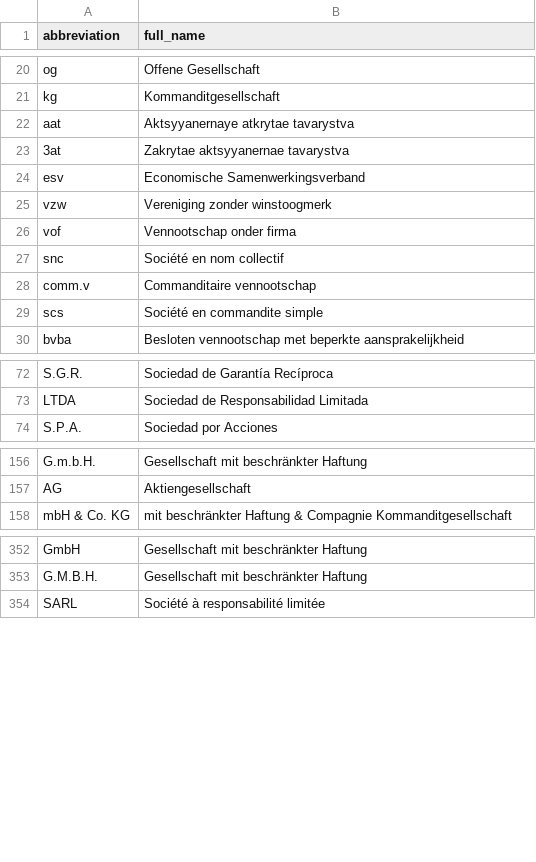
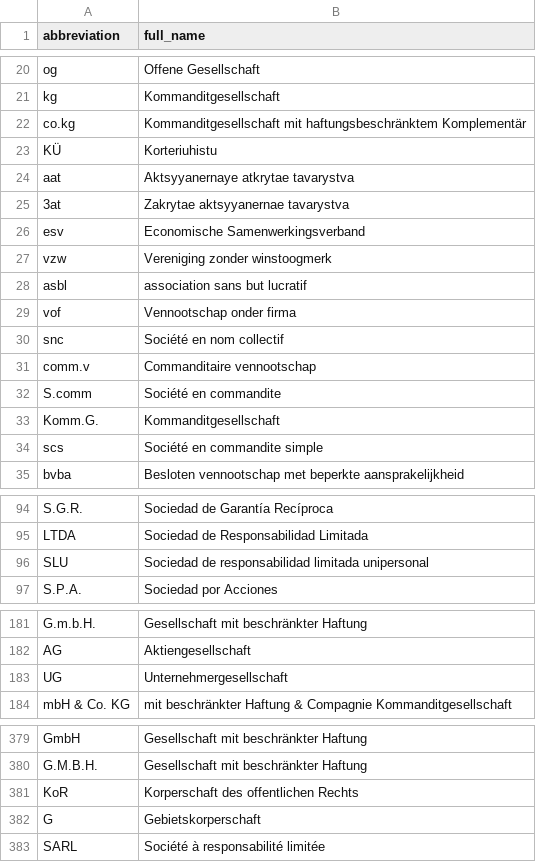
Before and after one commit to DeNederlandscheBank/name_matching, a CSV file: name_matching/data/legal_names.csv, drawn as a sheet; only a part is shown, gaps mark what is left out; the diff covers the shown part only.

```diff
--- a/name_matching/data/legal_names.csv
+++ b/name_matching/data/legal_names.csv
@@ -21,2 +21,4 @@ og,Offene Gesellschaft
 kg,Kommanditgesellschaft
+co.kg,Kommanditgesellschaft mit haftungsbeschränktem Komplementär
+KÜ,Korteriuhistu
 aat,Aktsyyanernaye atkrytae tavarystva
@@ -25,2 +27,3 @@ esv,Economische Samenwerkingsverband
 vzw,Vereniging zonder winstoogmerk
+asbl,association sans but lucratif
 vof,Vennootschap onder firma
@@ -28,2 +31,4 @@ snc,Société en nom collectif
 comm.v,Commanditaire vennootschap
+S.comm,Société en commandite
+Komm.G.,Kommanditgesellschaft
 scs,Société en commandite simple
@@ -73,2 +95,3 @@ S.G.R.,Sociedad de Garantía Recíproca
 LTDA,Sociedad de Responsabilidad Limitada
+SLU,Sociedad de responsabilidad limitada unipersonal
 S.P.A.,Sociedad por Acciones
@@ -157,2 +182,3 @@ G.m.b.H.,Gesellschaft mit beschränkter Haftung
 AG,Aktiengesellschaft
+UG,Unternehmergesellschaft
 mbH & Co. KG,mit beschränkter Haftung & Compagnie Kommanditgesellschaft
@@ -353,2 +380,4 @@ GmbH,Gesellschaft mit beschränkter Haftung
 G.M.B.H.,Gesellschaft mit beschränkter Haftung
+KoR,Korperschaft des offentlichen Rechts
+G,Gebietskorperschaft
 SARL,Société à responsabilité limitée
```
Also changed, not shown: 21 added rows elsewhere in this file.
